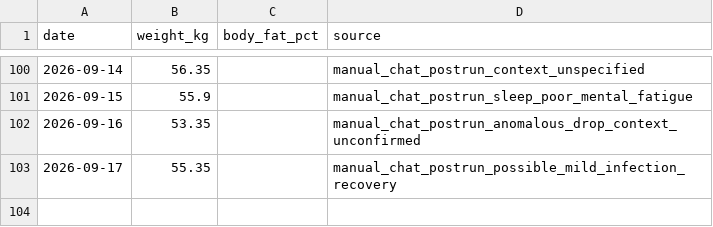
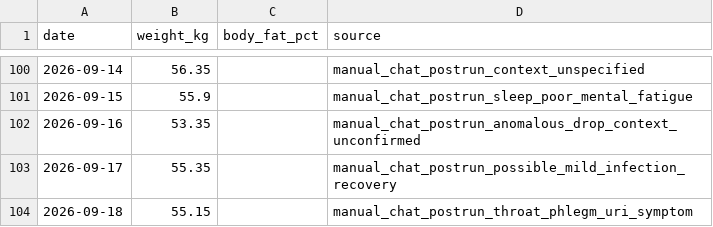
Before and after one commit to xiadasy/site-training-panel, a CSV file: data/body/body_metrics_manual.csv, drawn as a sheet; only a part is shown, gaps mark what is left out.

```diff
--- a/data/body/body_metrics_manual.csv
+++ b/data/body/body_metrics_manual.csv
@@ -103 +103,2 @@ date,weight_kg,body_fat_pct,source
 2026-09-17,55.35,,manual_chat_postrun_possible_mild_infection_recovery
+2026-09-18,55.15,,manual_chat_postrun_throat_phlegm_uri_symptom
```
Also changed, not shown: data/shoes/shoe_mileage.csv, data/shoes/shoe_summary.csv, 6 other files.
